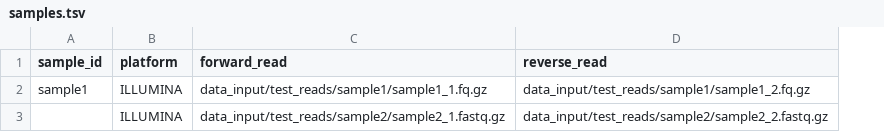
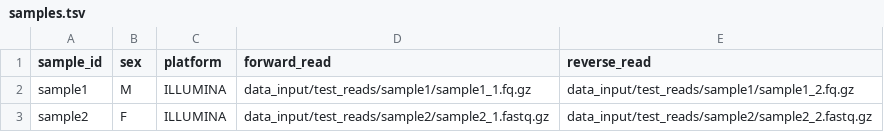
Before and after one commit to rutaolta/varcaller, a TSV file: data_input/samples.tsv, drawn as a sheet; the diff names each change by its address in the sheet, - before the commit and + after, or states it on an @@ line.

Commit message:
first column fix

```diff
--- a/data_input/samples.tsv
+++ b/data_input/samples.tsv
+column B (sex), rows 2-3: M | F
-A3 (sample_id): (empty)
+A3 (sample_id): sample2
```
